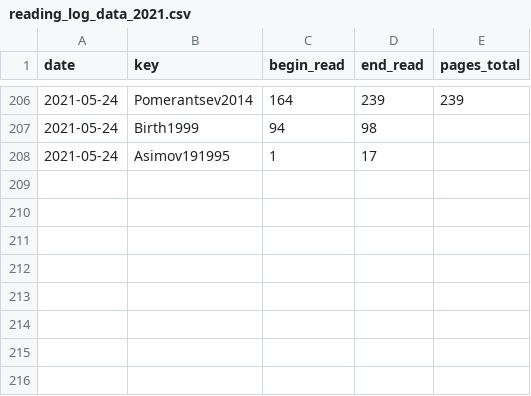
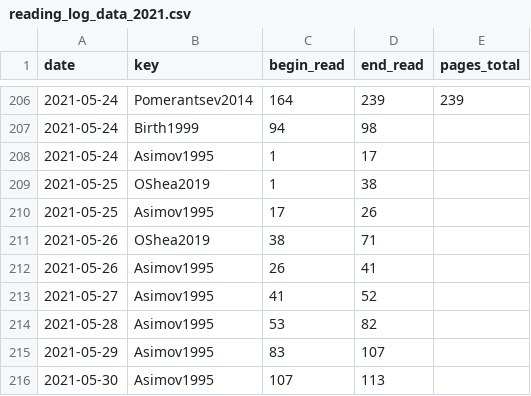
Before and after one commit to gpaumier/reading-log, a CSV file: reading_log_data_2021.csv, drawn as a sheet; only a part is shown, gaps mark what is left out.

Commit message:
update

```diff
--- a/reading_log_data_2021.csv
+++ b/reading_log_data_2021.csv
@@ -207,2 +207,10 @@ date,key,begin_read,end_read,pages_total
 2021-05-24,Birth1999,94,98,
-2021-05-24,Asimov191995,1,17,
+2021-05-24,Asimov1995,1,17,
+2021-05-25,OShea2019,1,38,
+2021-05-25,Asimov1995,17,26,
+2021-05-26,OShea2019,38,71,
+2021-05-26,Asimov1995,26,41,
+2021-05-27,Asimov1995,41,52,
+2021-05-28,Asimov1995,53,82,
+2021-05-29,Asimov1995,83,107,
+2021-05-30,Asimov1995,107,113,
```
